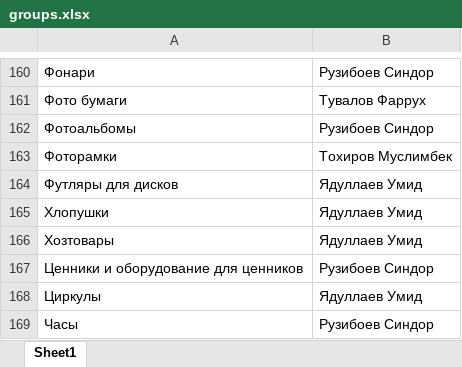
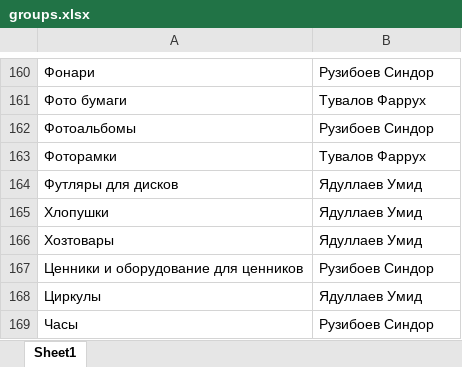
Before and after one commit to davlatbekkhasanov-spec/sklad-nazorat-bot, an Excel workbook: groups.xlsx, sheet Sheet1, drawn as a sheet; only a part is shown, gaps mark what is left out; values as stored, in another font and other column widths than the file's, no borders; the diff names each change by its address in the sheet, - before the commit and + after, or states it on an @@ line.

```diff
--- a/groups.xlsx (sheet Sheet1)
+++ b/groups.xlsx (sheet Sheet1)
-B163: Тохиров Муслимбек
+B163: Тувалов Фаррух
```
Also changed, not shown: 2 other files.
